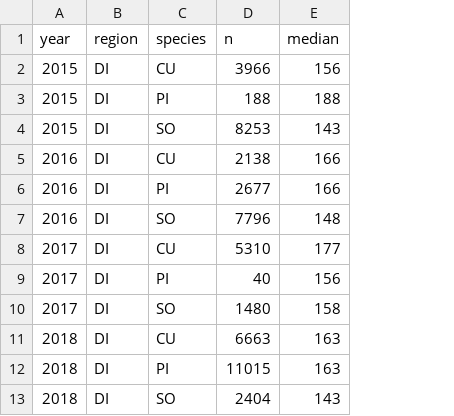
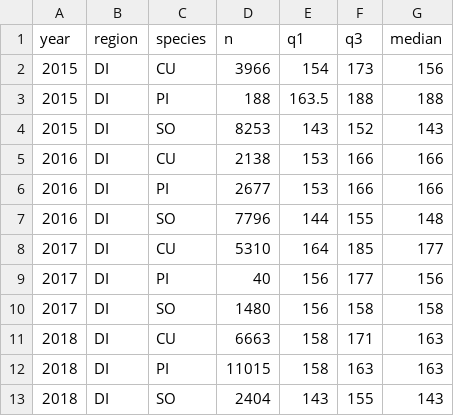
Before and after one commit to HakaiInstitute/juvenile-salmon, a CSV file: Manuscripts/Annual Migration Manuscript/data/peak_dates.csv, drawn as a sheet; the diff names each change by its address in the sheet, - before the commit and + after, or states it on an @@ line.

Commit message:
Updated migration timing plot and generally reduced writing

```diff
--- a/Manuscripts/Annual Migration Manuscript/data/peak_dates.csv
+++ b/Manuscripts/Annual Migration Manuscript/data/peak_dates.csv
+column E (q1), rows 2-13: 154 | 163.5 | 143 | 153 | 153 | 144 | 164 | 156 | 156 | 158 | 158 | 143
+column F (q3), rows 2-13: 173 | 188 | 152 | 166 | 166 | 155 | 185 | 177 | 158 | 171 | 163 | 155
```
Also changed, not shown: 22 other files.
